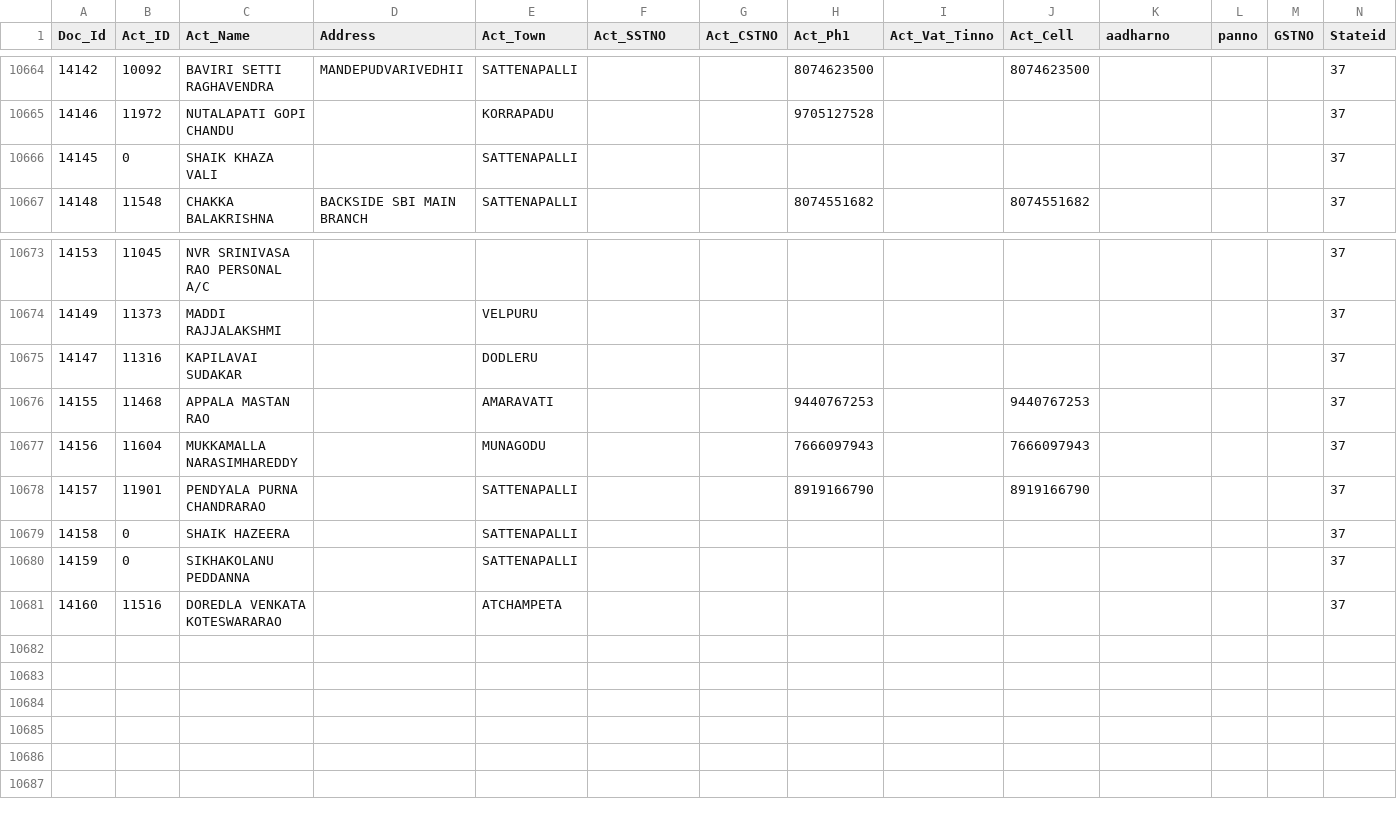
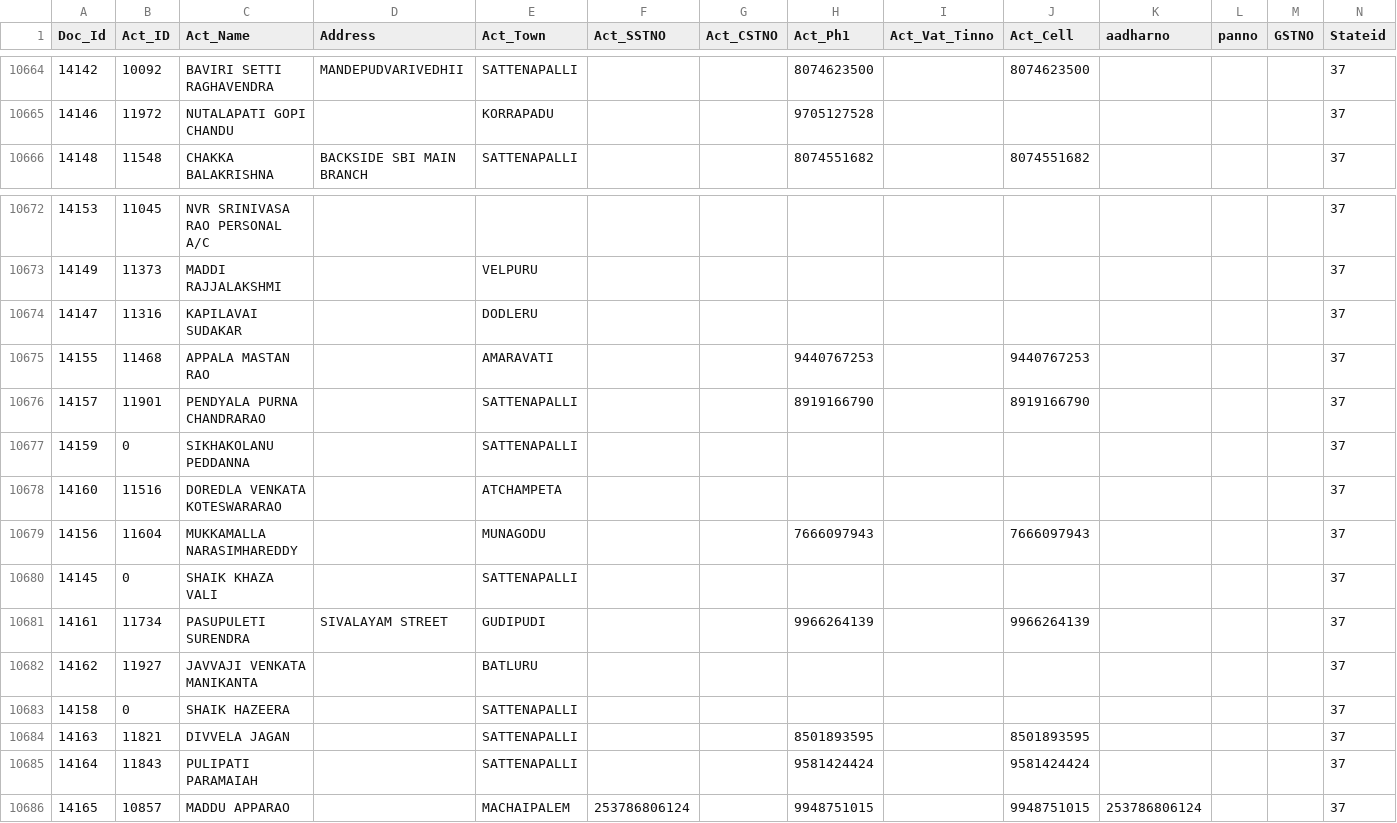
Before and after one commit to krishnasai-narayana/3goils, a CSV file: data/NAME_TRAN.csv, drawn as a sheet; only a part is shown, gaps mark what is left out; rows hold the shown columns only; the diff names each change by its address in the sheet, - before the commit and + after, or states it on an @@ line.

Commit message:
Data update: 16-11-2026

```diff
--- a/data/NAME_TRAN.csv
+++ b/data/NAME_TRAN.csv
@@ row 10677 moved to row 10679: 14156 @@
@@ row 10666 moved to row 10680: 14145 @@
+row 10681: 14161 | 11734 | PASUPULETI SURENDRA | SIVALAYAM STREET | GUDIPUDI |  |  | 9966264139 |  | 9966264139 |  |  |  | 37
+row 10682: 14162 | 11927 | JAVVAJI VENKATA MANIKANTA |  | BATLURU |  |  |  |  |  |  |  |  | 37
@@ row 10679 moved to row 10683: 14158 @@
+row 10684: 14163 | 11821 | DIVVELA JAGAN |  | SATTENAPALLI |  |  | 8501893595 |  | 8501893595 |  |  |  | 37
+row 10685: 14164 | 11843 | PULIPATI PARAMAIAH |  | SATTENAPALLI |  |  | 9581424424 |  | 9581424424 |  |  |  | 37
+row 10686: 14165 | 10857 | MADDU APPARAO |  | MACHAIPALEM | 253786806124 |  | 9948751015 |  | 9948751015 | 253786806124 |  |  | 37
```
Also changed, not shown: data/Doc_MaxId.csv, data/Item_Grp.csv, 7 other files.
